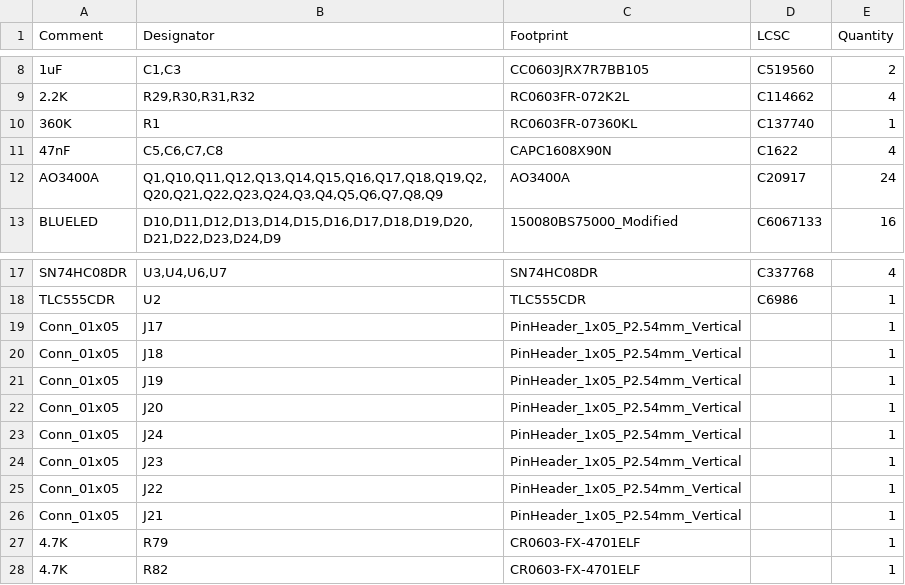
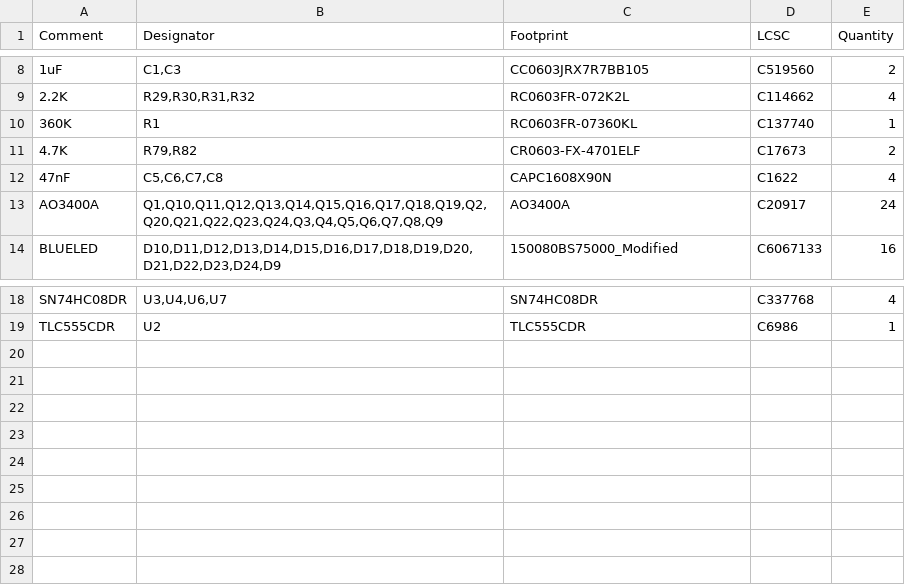
Before and after one commit to 01binary/str1ker, a CSV file: boards/LegRobotBoardTeensy/jlcpcb/production_files/BOM-LegRobotBoardTeensy.csv, drawn as a sheet; only a part is shown, gaps mark what is left out; removed rows and columns are numbered as before the commit, all else as after; the diff names each change by its address in the sheet, - before the commit and + after, or states it on an @@ line.

```diff
--- a/boards/LegRobotBoardTeensy/jlcpcb/production_files/BOM-LegRobotBoardTeensy.csv
+++ b/boards/LegRobotBoardTeensy/jlcpcb/production_files/BOM-LegRobotBoardTeensy.csv
+row 11: 4.7K | R79,R82 | CR0603-FX-4701ELF | C17673 | 2
-row 19: Conn_01x05 | J17 | PinHeader_1x05_P2.54mm_Vertical |  | 1
-row 20: Conn_01x05 | J18 | PinHeader_1x05_P2.54mm_Vertical |  | 1
-row 21: Conn_01x05 | J19 | PinHeader_1x05_P2.54mm_Vertical |  | 1
-row 22: Conn_01x05 | J20 | PinHeader_1x05_P2.54mm_Vertical |  | 1
-row 23: Conn_01x05 | J24 | PinHeader_1x05_P2.54mm_Vertical |  | 1
-row 24: Conn_01x05 | J23 | PinHeader_1x05_P2.54mm_Vertical |  | 1
-row 25: Conn_01x05 | J22 | PinHeader_1x05_P2.54mm_Vertical |  | 1
-row 26: Conn_01x05 | J21 | PinHeader_1x05_P2.54mm_Vertical |  | 1
-row 27: 4.7K | R79 | CR0603-FX-4701ELF |  | 1
-row 28: 4.7K | R82 | CR0603-FX-4701ELF |  | 1
```
Also changed, not shown: boards/LegRobotBoardTeensy/jlcpcb/production_files/CPL-LegRobotBoardTeensy.csv, 16 other files.
